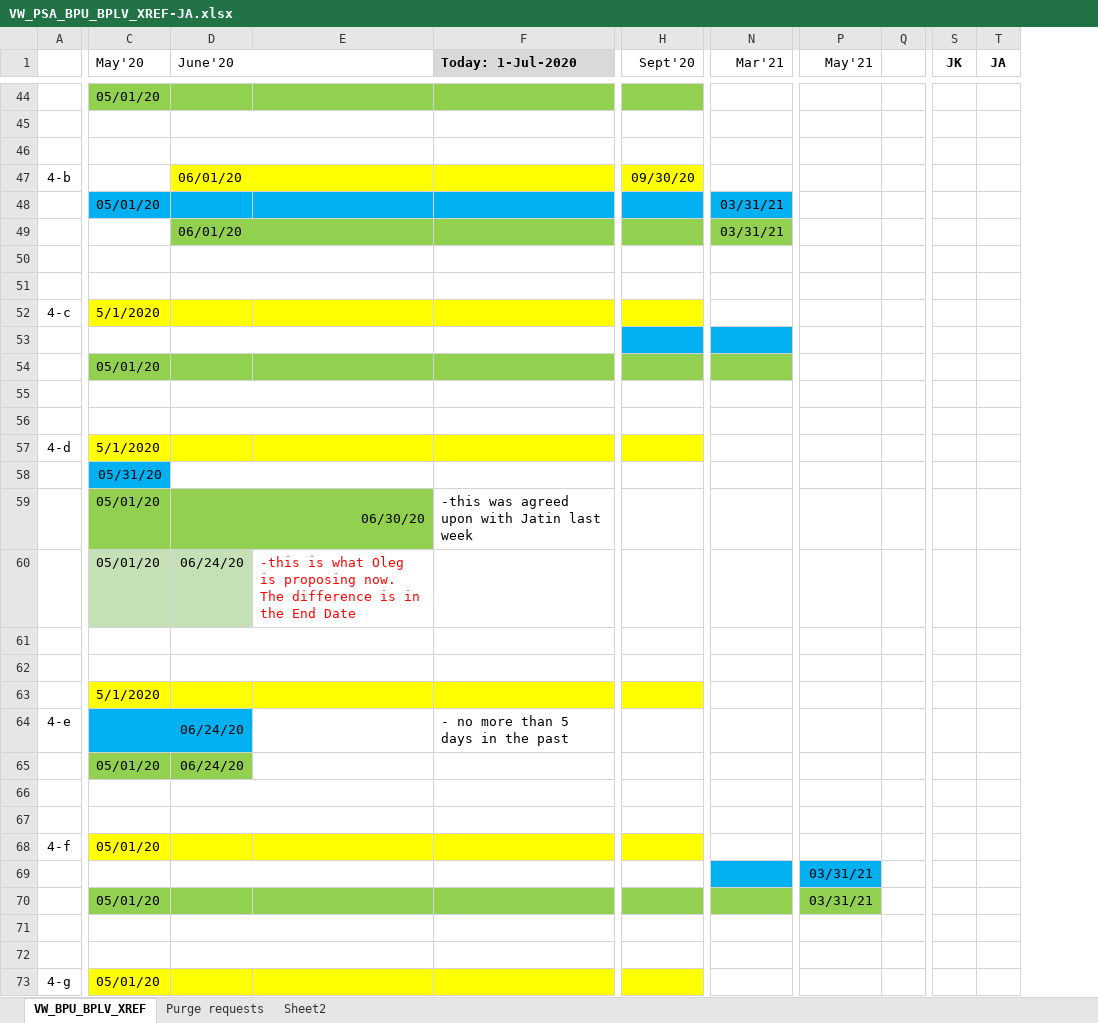
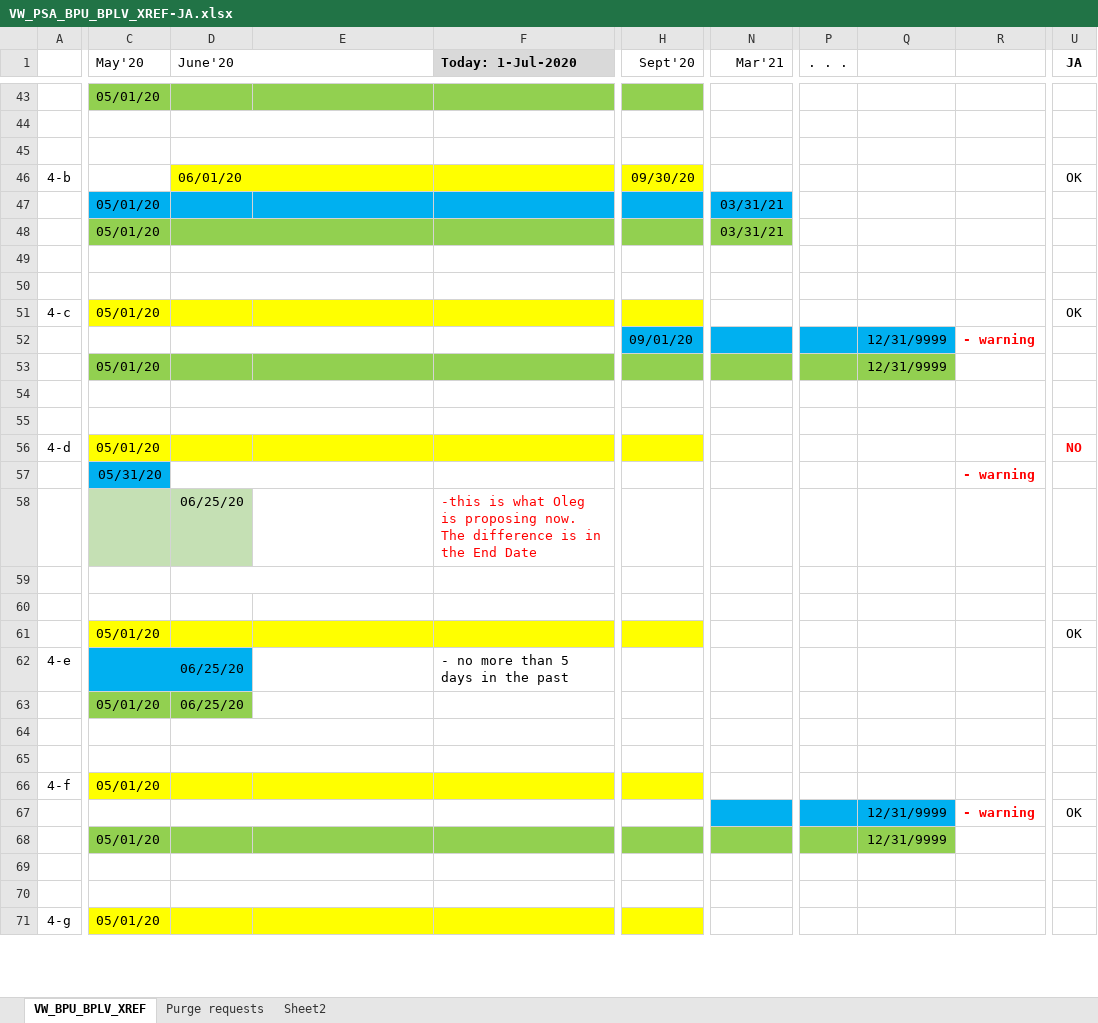
Before and after one commit to OlegKhaykin/OK_Lib, an Excel workbook: VW_PSA_BPU_BPLV_XREF-JA.xlsx, sheet VW_BPU_BPLV_XREF, drawn as a sheet; only a part is shown, gaps mark what is left out; values as stored, in another font and other column widths than the file's, no borders; charts and pictures not drawn; removed rows and columns are numbered as before the commit, all else as after; rows hold the shown columns only; the diff covers the shown part only; the diff names each change by its address in the sheet, - before the commit and + after, or states it on an @@ line.

```diff
--- a/VW_PSA_BPU_BPLV_XREF-JA.xlsx (sheet VW_BPU_BPLV_XREF)
+++ b/VW_PSA_BPU_BPLV_XREF-JA.xlsx (sheet VW_BPU_BPLV_XREF)
-column P (May'21), rows 69-70: 03/31/21 | 03/31/21
-column Q, empty
+column P (. . .), empty
+column Q, rows 67-68: 12/31/9999 | 12/31/9999
+column R, row 57: - warning; row 67: - warning
-column S (JK), empty
-U46 (JA): (empty)
+U46 (JA): OK
+row 47:  | 05/01/20 |  |  |  |  | 03/31/21
-C48:N48 fill: #00B0F0
+C48:N48 fill: #92D050
+D48:E48 merged
-row 49:  |  | 06/01/20 |  |  |  | 03/31/21
-C51 (May'20): 5/1/2020
+C51 (May'20): 05/01/20
-U51 (JA): (empty)
+U51 (JA): OK
-row 53: (empty)
-row 54:  | 05/01/20
+row 52:  |  |  |  |  | 09/01/20 |  |  | 12/31/9999 | - warning
+row 53:  | 05/01/20 |  |  |  |  |  |  | 12/31/9999
-C56 (May'20): 5/1/2020
+C56 (May'20): 05/01/20
-U56 (JA): (empty)
+U56 (JA): NO
-row 59:  | 05/01/20 | 06/30/20 |  | -this was agreed upon with Jatin last week
-row 60:  | 05/01/20 | 06/24/20 | -this is what Oleg is proposing now. The difference is in the End Date
+row 58:  |  | 06/25/20 |  | -this is what Oleg is proposing now. The difference is in the End Date
-D62:E62 merged
-C61 (May'20): 5/1/2020
+C61 (May'20): 05/01/20
-U61 (JA): (empty)
+U61 (JA): OK
-C62 (May'20): 06/24/20
+C62 (May'20): 06/25/20
-D63 (June'20): 06/24/20
+D63 (June'20): 06/25/20
-U67 (JA): (empty)
+U67 (JA): OK
```
Also changed, not shown: 2 removed rows, 1 added column, 17 edited cells, cell formats and row numbers in column A elsewhere in this sheet, charts or pictures.
